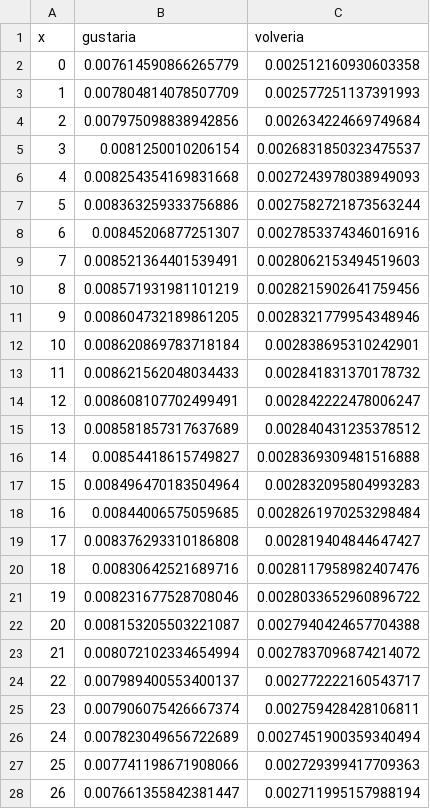
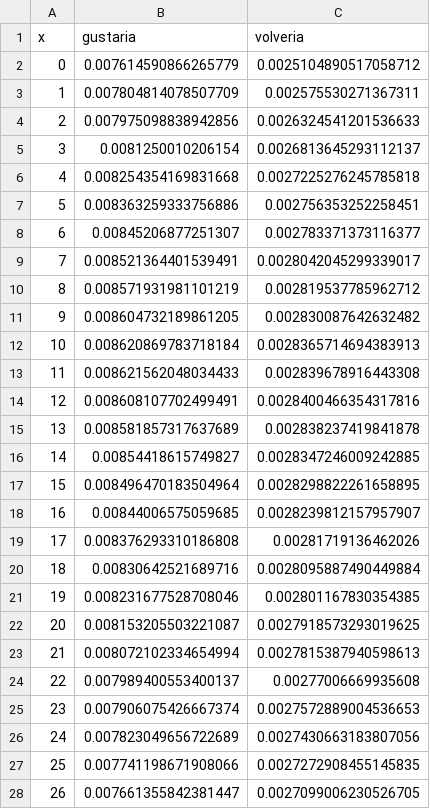
Before and after one commit to juancuiule/profano-flat, a CSV file: curva-hijes.csv, drawn as a sheet; only a part is shown; the diff covers the shown part only.

Commit message:
Flat: latest data (2021-10-30T18:25:27.860Z) {   "date": "2021-10-30T18:25:27.860Z",   "files": [     {       "name": "1.png",       "deltaBytes": 16,       "source": "https://datastore.elgatoylacaja.com/payloads/xd-profano"     },     {       "name": "2.png",       "deltaBytes": -39,       "source": "https://datastore.elgatoylacaja.com/payloads/xd-profano"     },     {       "name": "4.png",       "deltaBytes": -13,       "source": "https://datastore.elgatoylacaja.com/payloads/xd-profano"     },     {       "name": "6.png",       "deltaBytes": 5,       "source": "https://datastore.elgatoylacaja.com/payloads/xd-profano"     },     {       "name": "curva-genero.csv",       "deltaBytes": 16,       "source": "https://datastore.elgatoylacaja.com/payloads/xd-profano"     },     {       "name": "curva-hijes.csv",       "deltaBytes": -5,       "source": "https://datastore.elgatoylacaja.com/payloads/xd-profano"     },     {       "name": "profano-data.json",       "deltaBytes": 302,       "source": "https://datastore.elgatoylacaja.com/payloads/xd-profano"     },     {       "name": "profano.csv",       "deltaBytes": 51,       "source": "https://datastore.elgatoylacaja.com/payloads/xd-profano"     }   ] }

```diff
--- a/curva-hijes.csv
+++ b/curva-hijes.csv
@@ -1,28 +1,28 @@
 x,gustaria,volveria
-0,0.007614590866265779,0.002512160930603358
-1,0.007804814078507709,0.002577251137391993
-2,0.007975098838942856,0.002634224669749684
-3,0.0081250010206154,0.0026831850323475537
-4,0.008254354169831668,0.0027243978038949093
-5,0.008363259333756886,0.0027582721873563244
-6,0.00845206877251307,0.0027853374346016916
-7,0.008521364401539491,0.0028062153494519603
-8,0.008571931981101219,0.0028215902641759456
-9,0.008604732189861205,0.0028321779954348946
-10,0.008620869783718184,0.002838695310242901
-11,0.008621562048034433,0.002841831370178732
-12,0.008608107702499491,0.002842222478006247
-13,0.008581857317637689,0.002840431235378512
-14,0.00854418615749827,0.0028369309481516888
-15,0.008496470183504964,0.002832095804993283
-16,0.00844006575059685,0.0028261970253298484
-17,0.008376293310186808,0.002819404844647427
-18,0.00830642521689716,0.0028117958982407476
-19,0.008231677528708046,0.0028033652960896722
-20,0.008153205503221087,0.0027940424657704388
-21,0.008072102334654994,0.0027837096874214072
-22,0.007989400553400137,0.002772222160543717
-23,0.007906075426667374,0.002759428428106811
-24,0.007823049656722689,0.0027451900359340494
-25,0.007741198671908066,0.002729399417709363
-26,0.007661355842381447,0.002711995157988194
+0,0.007614590866265779,0.0025104890517058712
+1,0.007804814078507709,0.002575530271367311
+2,0.007975098838942856,0.0026324541201536633
+3,0.0081250010206154,0.0026813645293112137
+4,0.008254354169831668,0.0027225276245785818
+5,0.008363259333756886,0.002756353252258451
+6,0.00845206877251307,0.002783371373116377
+7,0.008521364401539491,0.0028042045299339017
+8,0.008571931981101219,0.002819537785962712
+9,0.008604732189861205,0.002830087642632482
+10,0.008620869783718184,0.0028365714694383913
+11,0.008621562048034433,0.002839678916443308
+12,0.008608107702499491,0.0028400466354317816
+13,0.008581857317637689,0.002838237419841878
+14,0.00854418615749827,0.0028347246009242885
+15,0.008496470183504964,0.0028298822261658895
+16,0.00844006575059685,0.0028239812157957907
+17,0.008376293310186808,0.00281719136462026
+18,0.00830642521689716,0.0028095887490449884
+19,0.008231677528708046,0.002801167830354385
+20,0.008153205503221087,0.0027918573293019625
+21,0.008072102334654994,0.0027815387940598613
+22,0.007989400553400137,0.00277006669935608
+23,0.007906075426667374,0.0027572889004536653
+24,0.007823049656722689,0.0027430663183807056
+25,0.007741198671908066,0.0027272908455145835
+26,0.007661355842381447,0.0027099006230526705
```
Also changed, not shown: 74 edited cells elsewhere in this file, curva-genero.csv, profano.csv, 5 other files.
